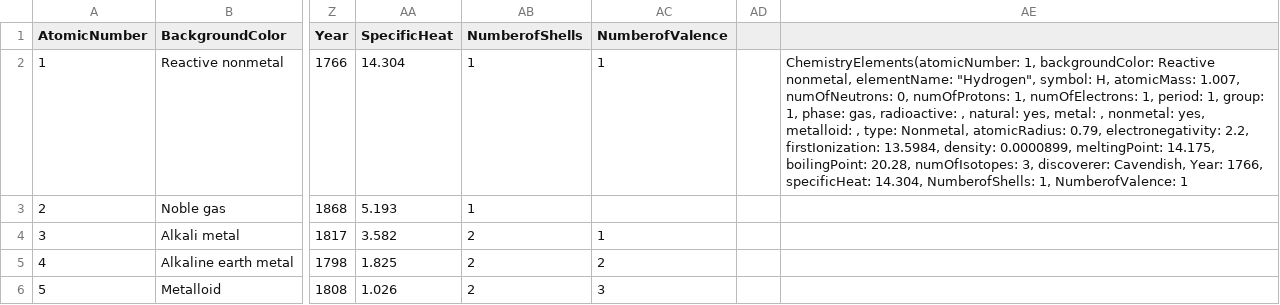
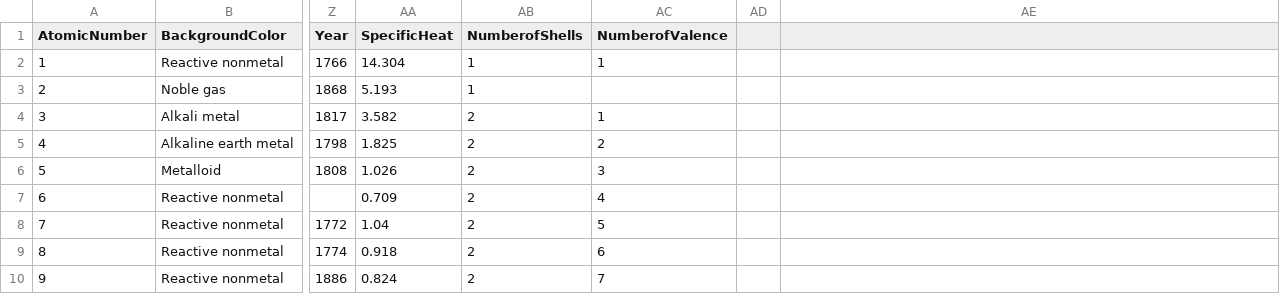
Before and after one commit to WS18SCA01-bp88/ElementQuiz, a CSV file: PeriodicTableOfElements.csv, drawn as a sheet; only a part is shown, gaps mark what is left out; the shorter side is filled out with more unchanged rows; the diff names each change by its address in the sheet, - before the commit and + after, or states it on an @@ line.

Commit message:
Update PeriodicTableOfElements.csv

```diff
--- a/PeriodicTableOfElements.csv
+++ b/PeriodicTableOfElements.csv
-AE2: ChemistryElements(atomicNumber: 1, backgroundColor: Reactive nonmetal, elementName: "Hydrogen", symbol: H, atomicMass: 1.007, numOfNeutrons: 0, numOfProtons: 1, numOfElectrons: 1, period: 1, group: 1, phase: gas, radioactive: , natural: yes, metal: , nonmetal: yes, metalloid: , type: Nonmetal, atomicRadius: 0.79, electronegativity: 2.2, firstIonization: 13.5984, density: 0.0000899, meltingPoint: 14.175, boilingPoint: 20.28, numOfIsotopes: 3, discoverer: Cavendish, Year: 1766, specificHeat: 14.304, NumberofShells: 1, NumberofValence: 1
+AE2: (empty)
```
